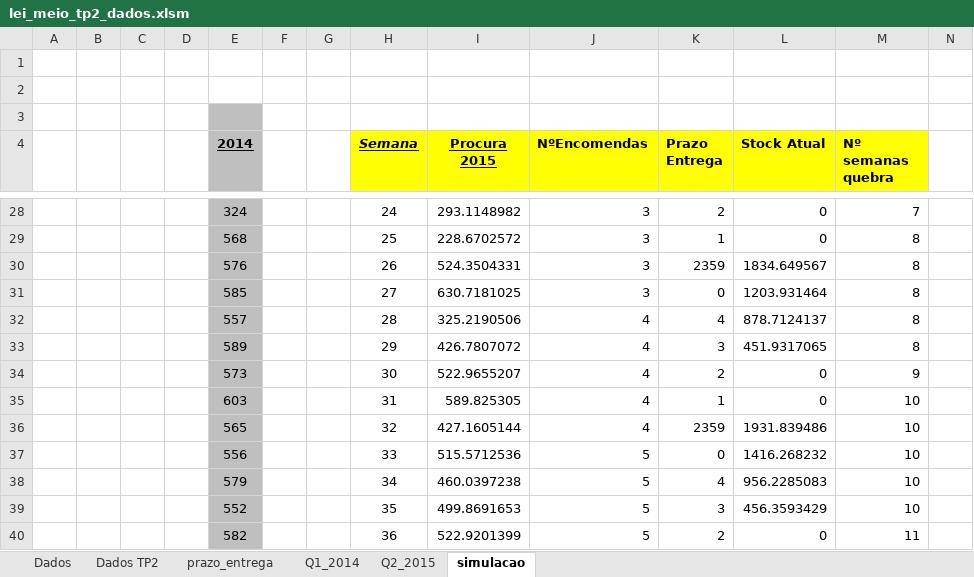
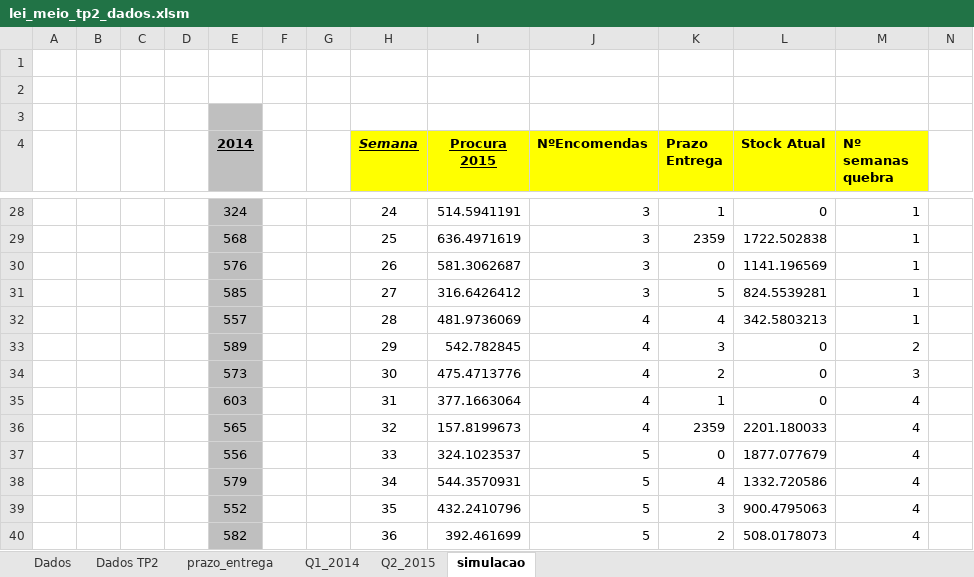
Before and after one commit to JMano/MEIO-1415, an Excel workbook: TP2/lei_meio_tp2_dados.xlsm, sheet simulacao, drawn as a sheet; only a part is shown, gaps mark what is left out; values as stored, in another font and other column widths than the file's, no borders; removed rows and columns are numbered as before the commit, all else as after; the diff covers the shown part only; the diff names each change by its address in the sheet, - before the commit and + after, or states it on an @@ line.

```diff
--- a/TP2/lei_meio_tp2_dados.xlsm (sheet simulacao)
+++ b/TP2/lei_meio_tp2_dados.xlsm (sheet simulacao)
-I28 (Procura 2015): 293.1148982
+I28 (Procura 2015): 514.5941191
-K28 (Prazo Entrega): 2
+K28 (Prazo Entrega): 1
-M28 (Nº semanas quebra): 7
+M28 (Nº semanas quebra): 1
-row 29:  |  |  |  | 568 |  |  | 25 | 228.6702572 | 3 | 1 | 0 | 8
-row 30:  |  |  |  | 576 |  |  | 26 | 524.3504331 | 3 | 2359 | 1834.649567 | 8
-row 31:  |  |  |  | 585 |  |  | 27 | 630.7181025 | 3 | 0 | 1203.931464 | 8
+row 29:  |  |  |  | 568 |  |  | 25 | 636.4971619 | 3 | 2359 | 1722.502838 | 1
+row 30:  |  |  |  | 576 |  |  | 26 | 581.3062687 | 3 | 0 | 1141.196569 | 1
+row 31:  |  |  |  | 585 |  |  | 27 | 316.6426412 | 3 | 5 | 824.5539281 | 1
-I32 (Procura 2015): 325.2190506
+I32 (Procura 2015): 481.9736069
-L32 (Stock Atual): 878.7124137
+L32 (Stock Atual): 342.5803213
-M32 (Nº semanas quebra): 8
+M32 (Nº semanas quebra): 1
-I33 (Procura 2015): 426.7807072
+I33 (Procura 2015): 542.782845
-L33 (Stock Atual): 451.9317065
+L33 (Stock Atual): 0
-M33 (Nº semanas quebra): 8
+M33 (Nº semanas quebra): 2
-I34 (Procura 2015): 522.9655207
+I34 (Procura 2015): 475.4713776
-M34 (Nº semanas quebra): 9
+M34 (Nº semanas quebra): 3
-I35 (Procura 2015): 589.825305
+I35 (Procura 2015): 377.1663064
-M35:M39 (Nº semanas quebra): 10
+M35:M39 (Nº semanas quebra): 4
-I36 (Procura 2015): 427.1605144
+I36 (Procura 2015): 157.8199673
-L36 (Stock Atual): 1931.839486
+L36 (Stock Atual): 2201.180033
-I37 (Procura 2015): 515.5712536
+I37 (Procura 2015): 324.1023537
-L37 (Stock Atual): 1416.268232
+L37 (Stock Atual): 1877.077679
-I38 (Procura 2015): 460.0397238
+I38 (Procura 2015): 544.3570931
-L38 (Stock Atual): 956.2285083
+L38 (Stock Atual): 1332.720586
-I39 (Procura 2015): 499.8691653
+I39 (Procura 2015): 432.2410796
-L39 (Stock Atual): 456.3593429
+L39 (Stock Atual): 900.4795063
-I40 (Procura 2015): 522.9201399
+I40 (Procura 2015): 392.461699
-L40 (Stock Atual): 0
+L40 (Stock Atual): 508.0178073
-M40 (Nº semanas quebra): 11
+M40 (Nº semanas quebra): 4
```
Also changed, not shown: 18 added rows, 18 removed rows and 61 edited cells elsewhere in this sheet, sheet Dados TP2, charts or pictures, 3 other files.
